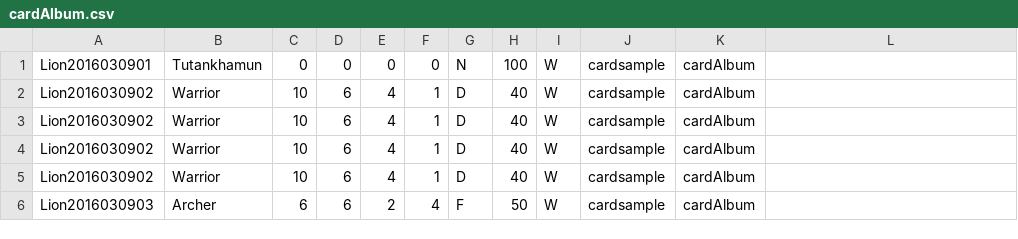
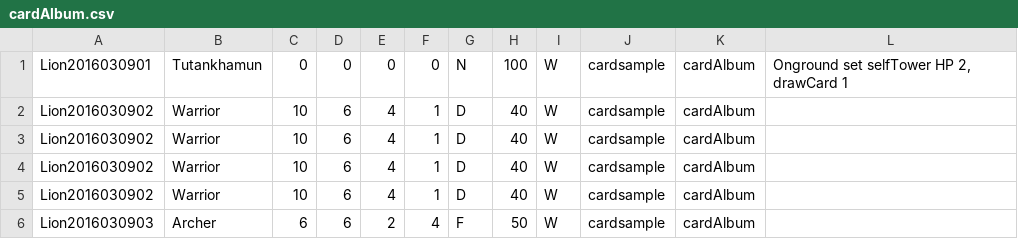
Before and after one commit to youyeric/orizen-StudioWorkShop, a CSV file: StudioProject_3_11/CardData/cardAlbum.csv, drawn as a sheet; only a part is shown; the diff names each change by its address in the sheet, - before the commit and + after, or states it on an @@ line.

```diff
--- a/StudioProject_3_11/CardData/cardAlbum.csv
+++ b/StudioProject_3_11/CardData/cardAlbum.csv
-L1: (empty)
+L1: Onground set selfTower HP 2, drawCard 1
```
Also changed, not shown: 50 other files.
